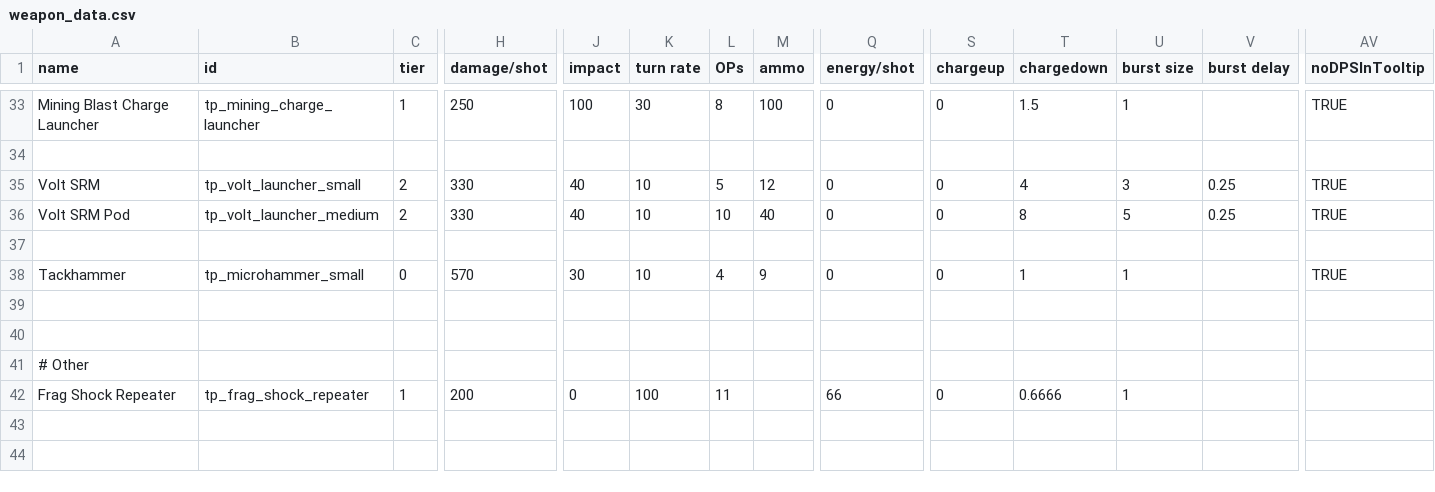
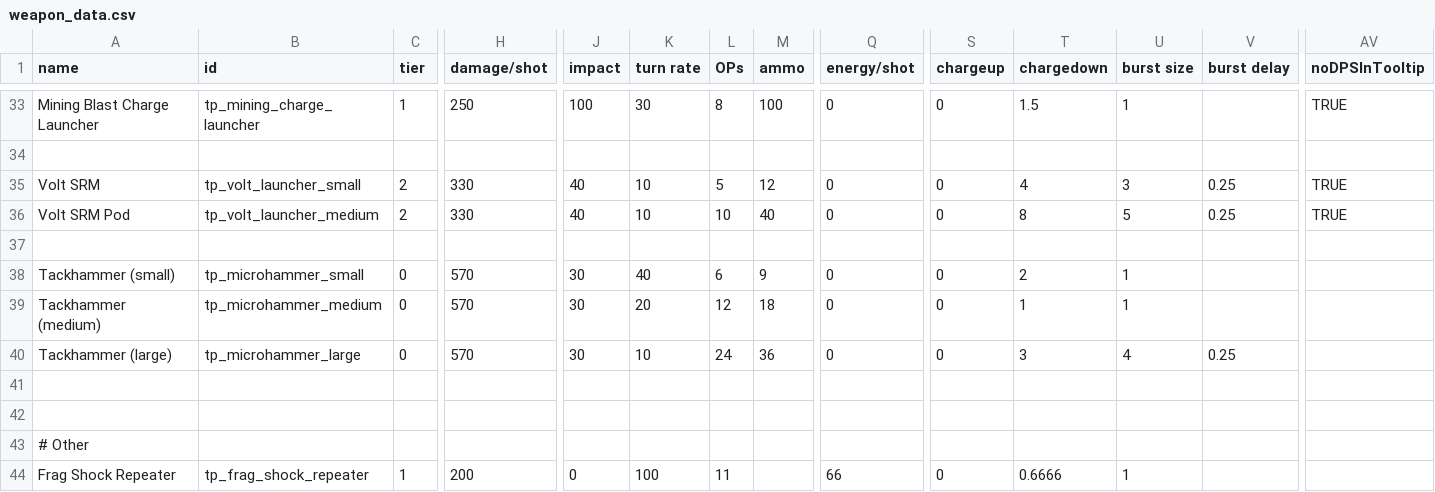
Before and after one commit to Auraekon/TerriblePirates, a CSV file: data/weapons/weapon_data.csv, drawn as a sheet; only a part is shown, gaps mark what is left out; rows hold the shown columns only; the diff names each change by its address in the sheet, - before the commit and + after, or states it on an @@ line.

```diff
--- a/data/weapons/weapon_data.csv
+++ b/data/weapons/weapon_data.csv
-A38 (name): Tackhammer
+A38 (name): Tackhammer (small)
-K38 (turn rate): 10
+K38 (turn rate): 40
-L38 (OPs): 4
+L38 (OPs): 6
-T38 (chargedown): 1
+T38 (chargedown): 2
-AV38 (noDPSInTooltip): TRUE
+AV38 (noDPSInTooltip): (empty)
+row 39: Tackhammer (medium) | tp_microhammer_medium | 0 | 570 | 30 | 20 | 12 | 18 | 0 | 0 | 1 | 1
+row 40: Tackhammer (large) | tp_microhammer_large | 0 | 570 | 30 | 10 | 24 | 36 | 0 | 0 | 3 | 4 | 0.25
```
Also changed, not shown: data/weapons/weapon_data - Comparison pad.csv, 8 other files.
